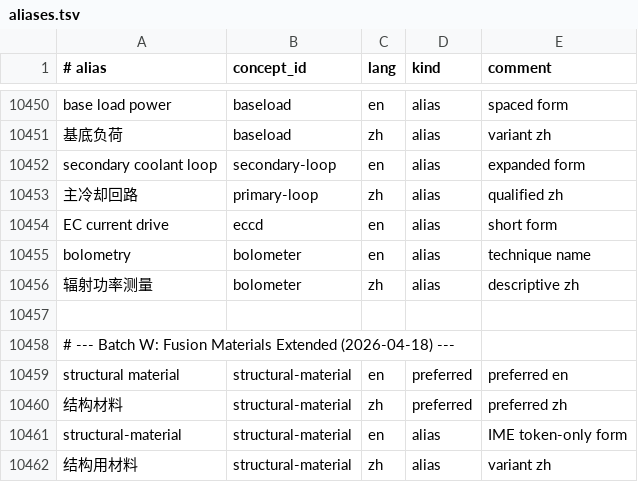
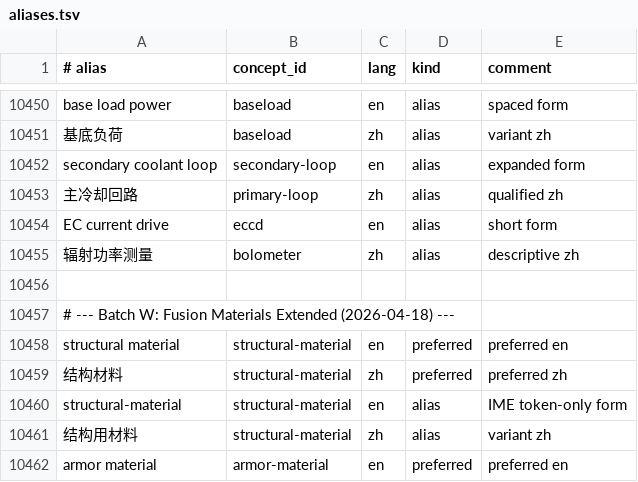
Before and after one commit to zxkjack123/fusion-terms, a TSV file: terms/registry/aliases.tsv, drawn as a sheet; only a part is shown, gaps mark what is left out; the shorter side is filled out with more unchanged rows.

Commit message:
chore(release): bump to v2026.11.08 and refresh docs; remove duplicate bolometry alias line (#5332)

```diff
--- a/terms/registry/aliases.tsv
+++ b/terms/registry/aliases.tsv
@@ -10454,3 +10454,2 @@ secondary coolant loop	secondary-loop	en	alias	expanded form
 EC current drive	eccd	en	alias	short form
-bolometry	bolometer	en	alias	technique name
 辐射功率测量	bolometer	zh	alias	descriptive zh
```
Also changed, not shown: 5 other files.
